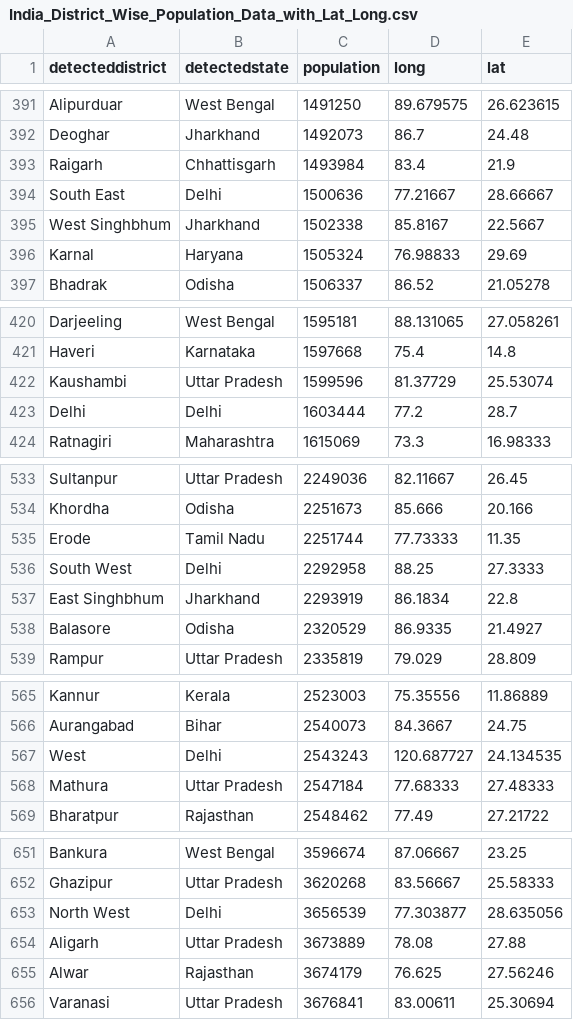
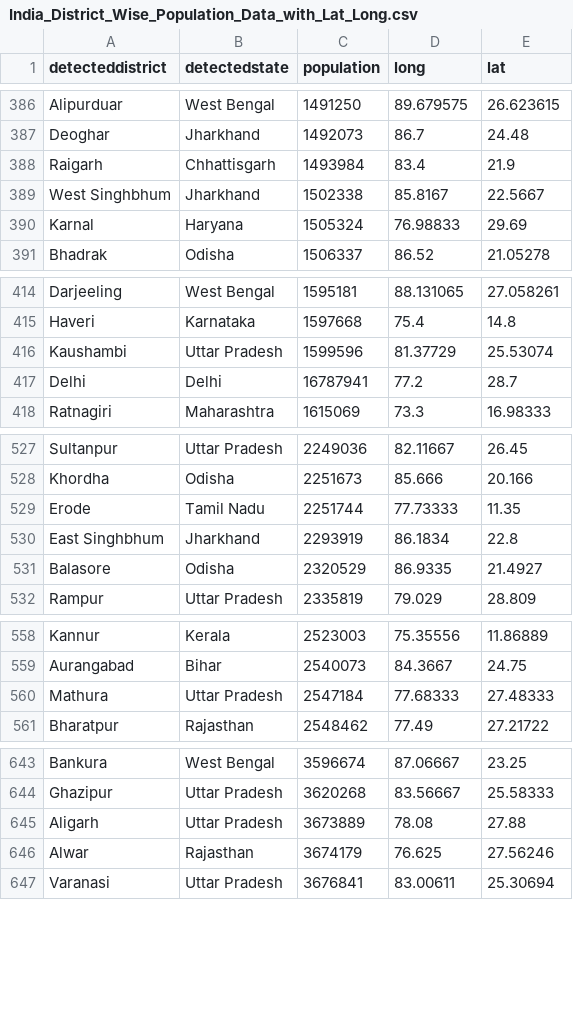
Before and after one commit to swarna-kpaul/indiacovidforecast, a CSV file: data/India_District_Wise_Population_Data_with_Lat_Long.csv, drawn as a sheet; only a part is shown, gaps mark what is left out; the diff covers the shown part only.

```diff
--- a/data/India_District_Wise_Population_Data_with_Lat_Long.csv
+++ b/data/India_District_Wise_Population_Data_with_Lat_Long.csv
@@ -393,3 +388,2 @@ Deoghar,Jharkhand,1492073,86.7,24.48
 Raigarh,Chhattisgarh,1493984,83.4,21.9
-South East ,Delhi,1500636,77.21667,28.66667
 West Singhbhum,Jharkhand,1502338,85.8167,22.5667
@@ -422,3 +416,3 @@ Haveri,Karnataka,1597668,75.4,14.8
 Kaushambi,Uttar Pradesh,1599596,81.37729,25.53074
-Delhi,Delhi,1603444,77.2,28.7
+Delhi,Delhi,16787941,77.2,28.7
 Ratnagiri,Maharashtra,1615069,73.3,16.98333
@@ -535,3 +529,2 @@ Khordha,Odisha,2251673,85.666,20.166
 Erode,Tamil Nadu,2251744,77.73333,11.35
-South West,Delhi,2292958,88.25,27.3333
 East Singhbhum,Jharkhand,2293919,86.1834,22.8
@@ -566,3 +559,2 @@ Kannur,Kerala,2523003,75.35556,11.86889
 Aurangabad,Bihar,2540073,84.3667,24.75
-West,Delhi,2543243,120.687727,24.134535
 Mathura,Uttar Pradesh,2547184,77.68333,27.48333
@@ -652,3 +644,2 @@ Bankura,West Bengal,3596674,87.06667,23.25
 Ghazipur,Uttar Pradesh,3620268,83.56667,25.58333
-North West,Delhi,3656539,77.303877,28.635056
 Aligarh,Uttar Pradesh,3673889,78.08,27.88
```
Also changed, not shown: 5 removed rows elsewhere in this file.
